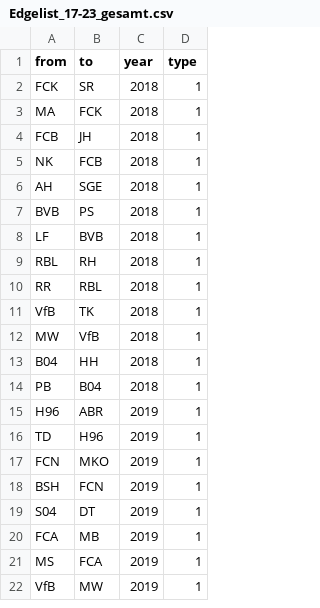
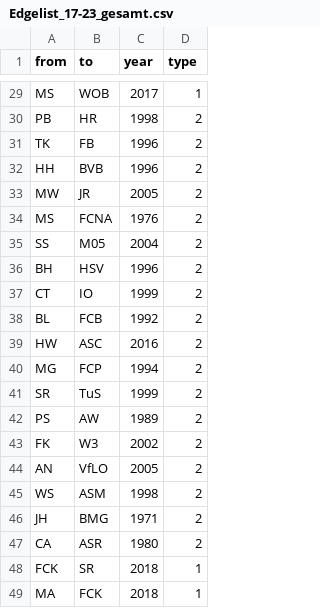
Before and after one commit to konradrhm/Saison-22-23, a CSV file: Edgelist_17-23_gesamt.csv, drawn as a sheet; only a part is shown, gaps mark what is left out; the shorter side is filled out with more unchanged rows; the diff covers the shown part only.

Commit message:
Update Edgelist_17-23_gesamt.csv

```diff
--- a/Edgelist_17-23_gesamt.csv
+++ b/Edgelist_17-23_gesamt.csv
@@ -2 +29,20 @@ from,to,year,type
+MS,WOB,2017,1
+PB,HR,1998,2
+TK,FB,1996,2
+HH,BVB,1996,2
+MW,JR,2005,2
+MS,FCNA,1976,2
+SS,M05,2004,2
+BH,HSV,1996,2
+CT,IO,1999,2
+BL,FCB,1992,2
+HW,ASC,2016,2
+MG,FCP,1994,2
+SR,TuS,1999,2
+PS,AW,1989,2
+FK,W3,2002,2
+AN,VfLO,2005,2
+WS,ASM,1998,2
+JH,BMG,1971,2
+CA,ASR,1980,2
 FCK,SR,2018,1
```
Also changed, not shown: 27 added rows elsewhere in this file.
